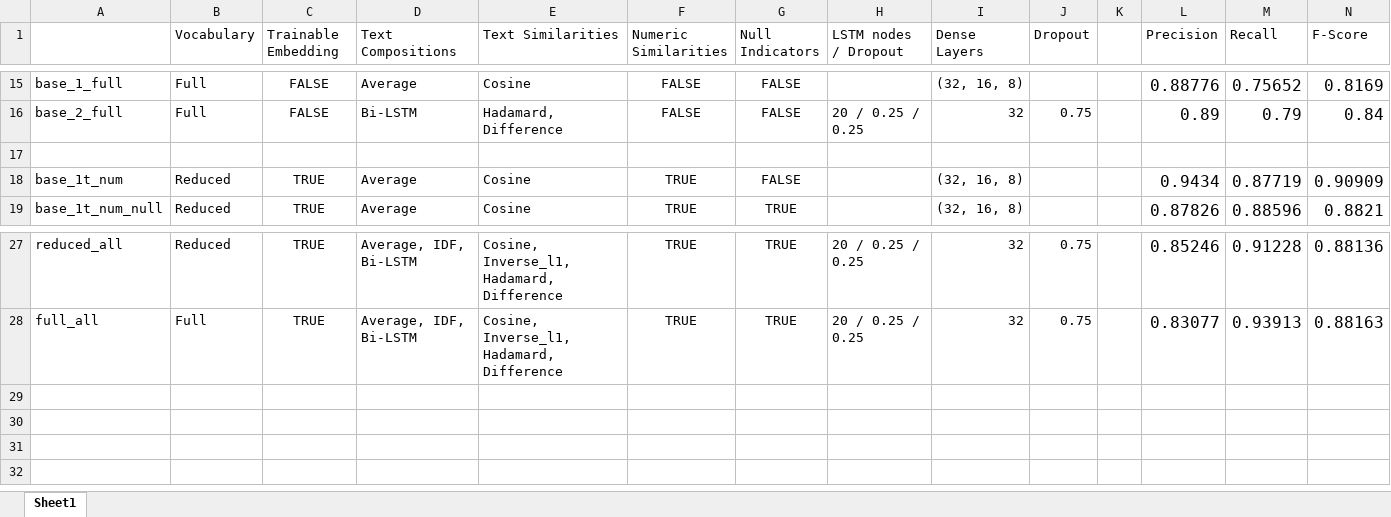
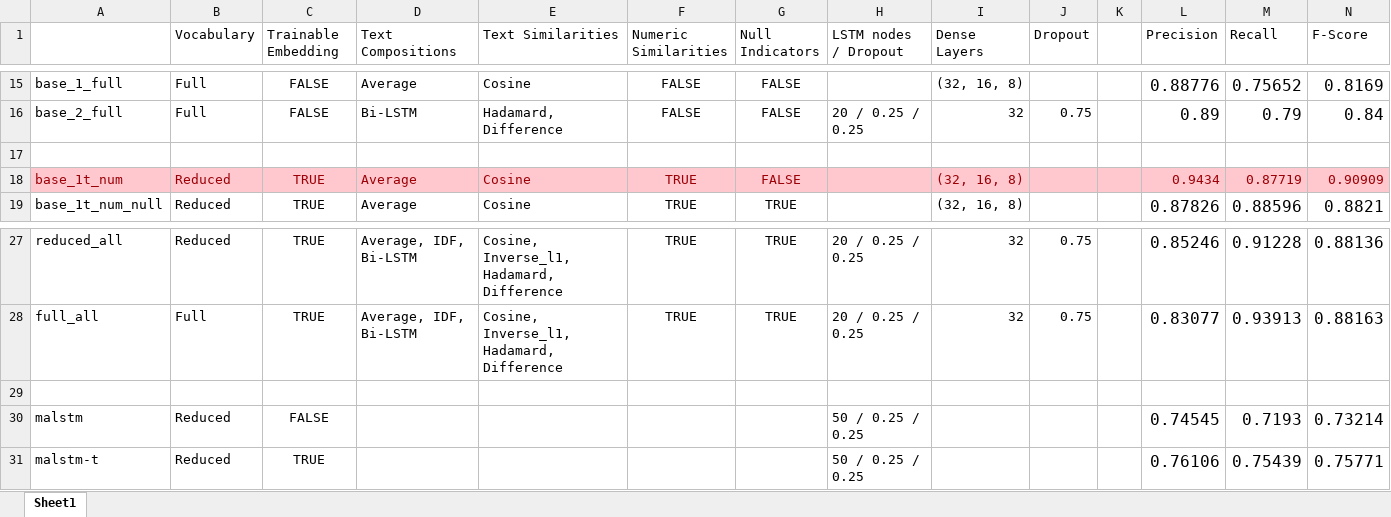
Before and after one commit to zhao1701/extending-deep-ER, an Excel workbook: notebooks/amazon-walmart-results.xlsx, sheet Sheet1, drawn as a sheet; only a part is shown, gaps mark what is left out; values as stored, in another font and other column widths than the file's, no borders; the diff names each change by its address in the sheet, - before the commit and + after, or states it on an @@ line.

```diff
--- a/notebooks/amazon-walmart-results.xlsx (sheet Sheet1)
+++ b/notebooks/amazon-walmart-results.xlsx (sheet Sheet1)
-A18:N18 fill: none
+A18:N18 fill: #FFC7CE
-A18:G18 text colour: black
+A18:G18 text colour: #9C0006
-I18 text colour: black
+I18 text colour: #9C0006
-L18:N18 text colour: black
+L18:N18 text colour: #9C0006, text size: smaller
+row 29: (empty)
+row 30: malstm | Reduced | FALSE |  |  |  |  | 50 / 0.25 / 0.25 |  |  |  | 0.74545 | 0.7193 | 0.73214
+row 31: malstm-t | Reduced | TRUE |  |  |  |  | 50 / 0.25 / 0.25 |  |  |  | 0.76106 | 0.75439 | 0.75771
```
Also changed, not shown: notebooks/amazon-google-results.xlsx, notebooks/dblp-scholar-results.xlsx, 32 other files.
